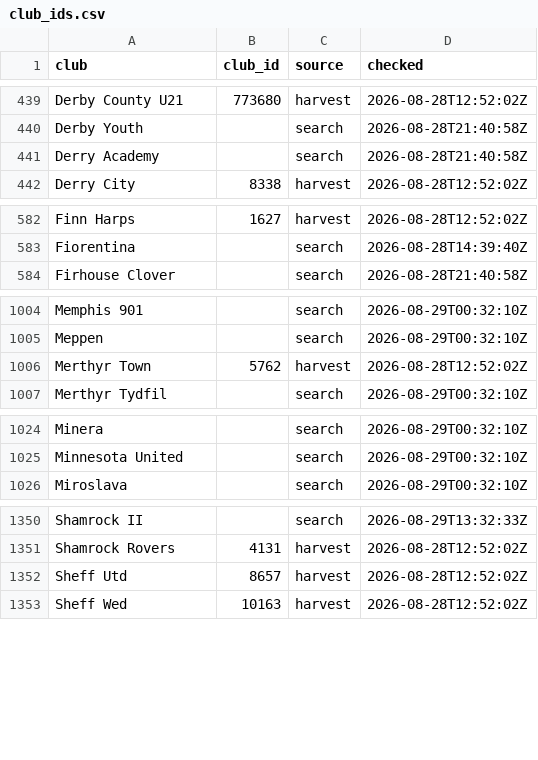
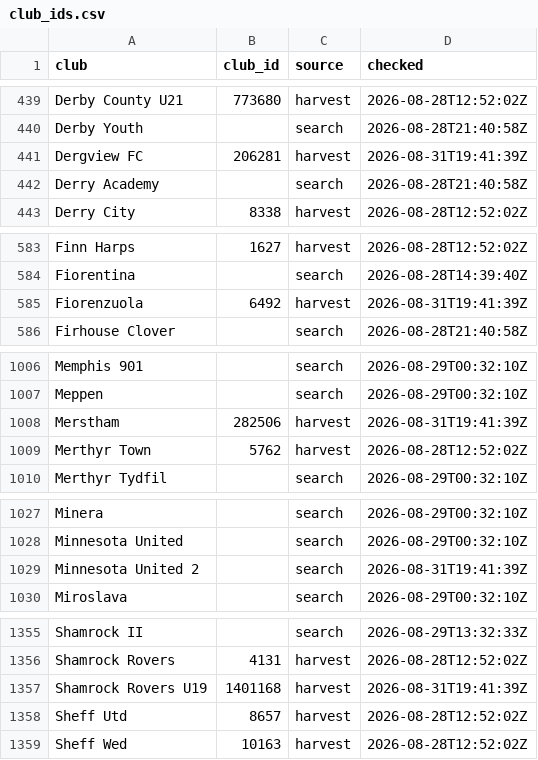
Before and after one commit to JustPatrickG/footballers.ie, a CSV file: data/api/club_ids.csv, drawn as a sheet; only a part is shown, gaps mark what is left out; the diff covers the shown part only.

```diff
--- a/data/api/club_ids.csv
+++ b/data/api/club_ids.csv
@@ -440,2 +440,3 @@ Derby County U21,773680,harvest,2026-08-28T12:52:02Z
 Derby Youth,,search,2026-08-28T21:40:58Z
+Dergview FC,206281,harvest,2026-08-31T19:41:39Z
 Derry Academy,,search,2026-08-28T21:40:58Z
@@ -583,2 +584,3 @@ Finn Harps,1627,harvest,2026-08-28T12:52:02Z
 Fiorentina,,search,2026-08-28T14:39:40Z
+Fiorenzuola,6492,harvest,2026-08-31T19:41:39Z
 Firhouse Clover,,search,2026-08-28T21:40:58Z
@@ -1005,2 +1007,3 @@ Memphis 901,,search,2026-08-29T00:32:10Z
 Meppen,,search,2026-08-29T00:32:10Z
+Merstham,282506,harvest,2026-08-31T19:41:39Z
 Merthyr Town,5762,harvest,2026-08-28T12:52:02Z
@@ -1025,2 +1028,3 @@ Minera,,search,2026-08-29T00:32:10Z
 Minnesota United,,search,2026-08-29T00:32:10Z
+Minnesota United 2,,search,2026-08-31T19:41:39Z
 Miroslava,,search,2026-08-29T00:32:10Z
@@ -1351,2 +1356,3 @@ Shamrock II,,search,2026-08-29T13:32:33Z
 Shamrock Rovers,4131,harvest,2026-08-28T12:52:02Z
+Shamrock Rovers U19,1401168,harvest,2026-08-31T19:41:39Z
 Sheff Utd,8657,harvest,2026-08-28T12:52:02Z
```
Also changed, not shown: 2 added rows and 4 edited cells elsewhere in this file, data/api/matches.csv, data/api/players.csv, 4 other files.
